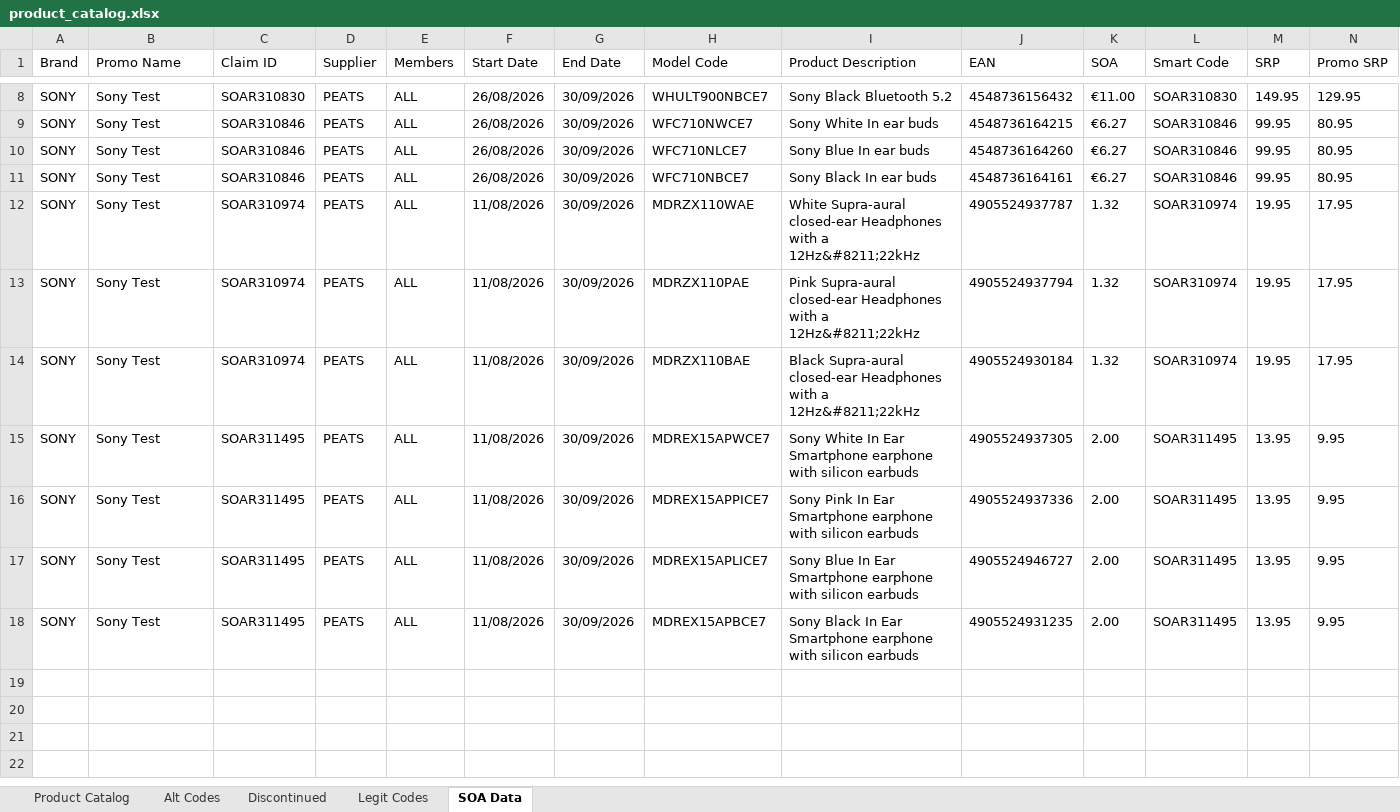
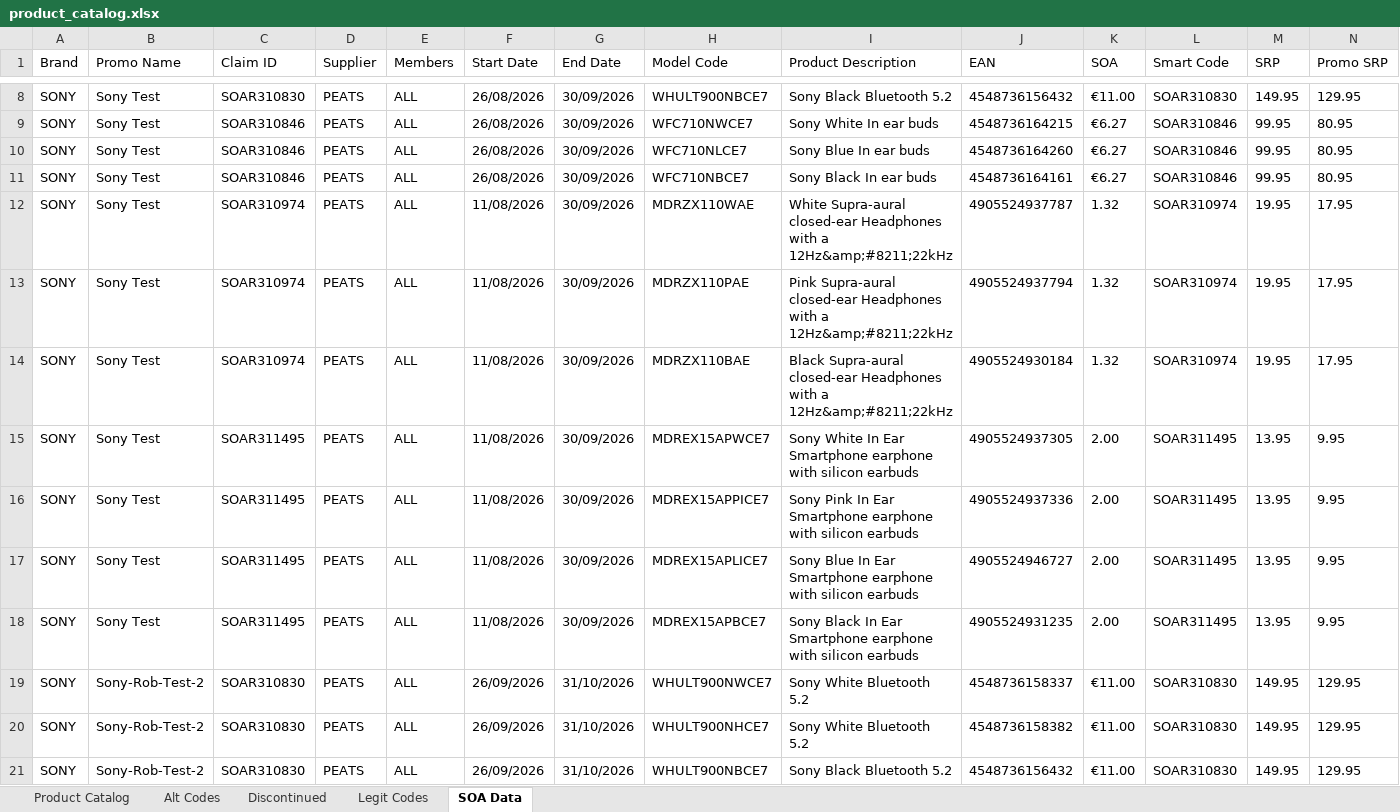
Before and after one commit to Rob-Peats/peats-tools, an Excel workbook: product_catalog.xlsx, sheet SOA Data, drawn as a sheet; only a part is shown, gaps mark what is left out; values as stored, in another font and other column widths than the file's, no borders; the diff covers the shown part only; the diff names each change by its address in the sheet, - before the commit and + after, or states it on an @@ line.

Commit message:
Catalog update — Rob — 2026-09-19 20:27 UTC

```diff
--- a/product_catalog.xlsx (sheet SOA Data)
+++ b/product_catalog.xlsx (sheet SOA Data)
-I12 (Product Description): …with a 12Hz&#8211;22kHz
+I12 (Product Description): …with a 12Hz&amp;#8211;22kHz
-I13 (Product Description): …with a 12Hz&#8211;22kHz
+I13 (Product Description): …with a 12Hz&amp;#8211;22kHz
-I14 (Product Description): …with a 12Hz&#8211;22kHz
+I14 (Product Description): …with a 12Hz&amp;#8211;22kHz
+row 19: SONY | Sony-Rob-Test-2 | SOAR310830 | PEATS | ALL | 26/09/2026 | 31/10/2026 | WHULT900NWCE7 | Sony White Bluetooth 5.2 | 4548736158337 | €11.00 | SOAR310830 | 149.95 | 129.95
+row 20: SONY | Sony-Rob-Test-2 | SOAR310830 | PEATS | ALL | 26/09/2026 | 31/10/2026 | WHULT900NHCE7 | Sony White Bluetooth 5.2 | 4548736158382 | €11.00 | SOAR310830 | 149.95 | 129.95
+row 21: SONY | Sony-Rob-Test-2 | SOAR310830 | PEATS | ALL | 26/09/2026 | 31/10/2026 | WHULT900NBCE7 | Sony Black Bluetooth 5.2 | 4548736156432 | €11.00 | SOAR310830 | 149.95 | 129.95
```
Also changed, not shown: 10 added rows elsewhere in this sheet.
